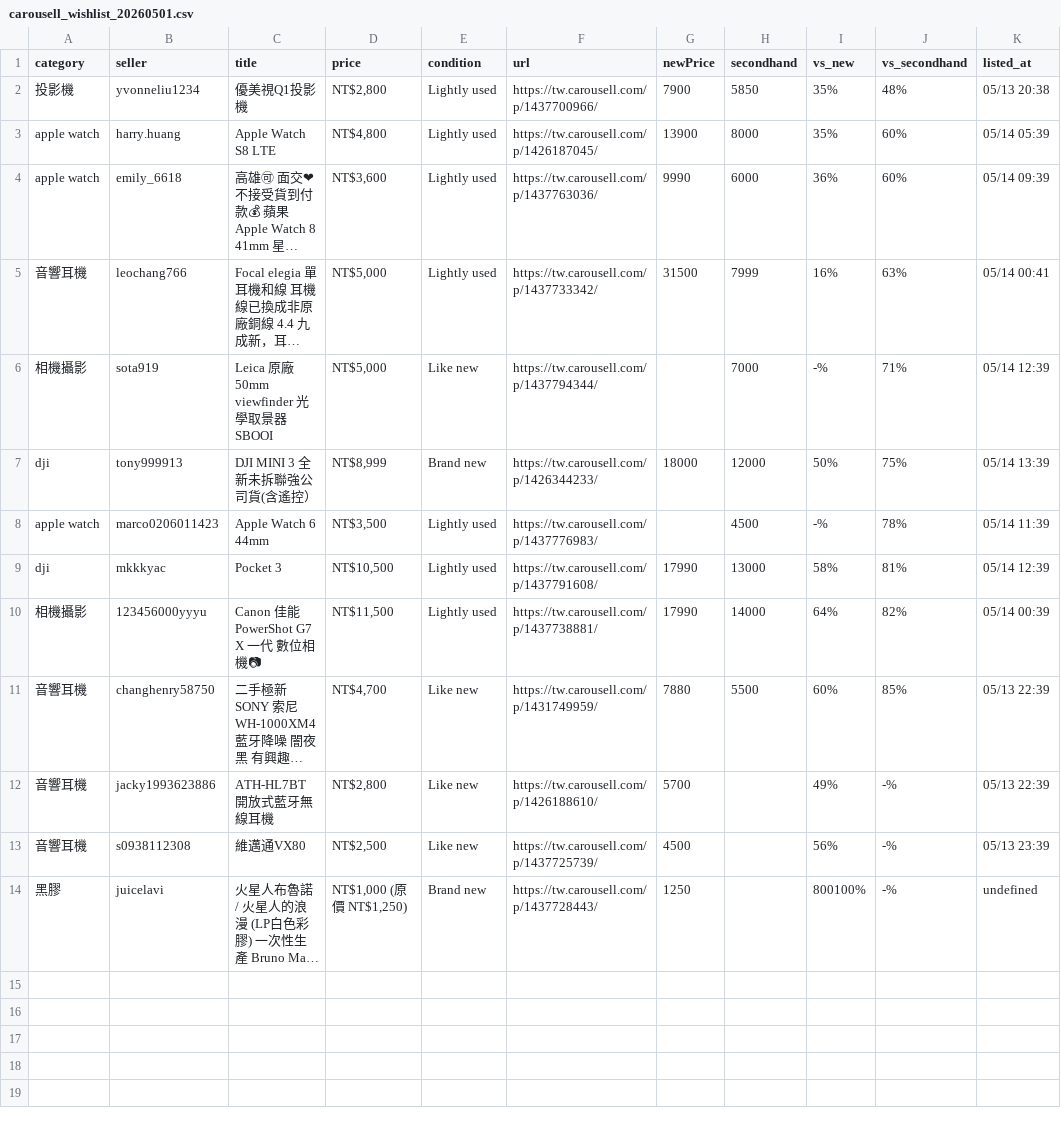
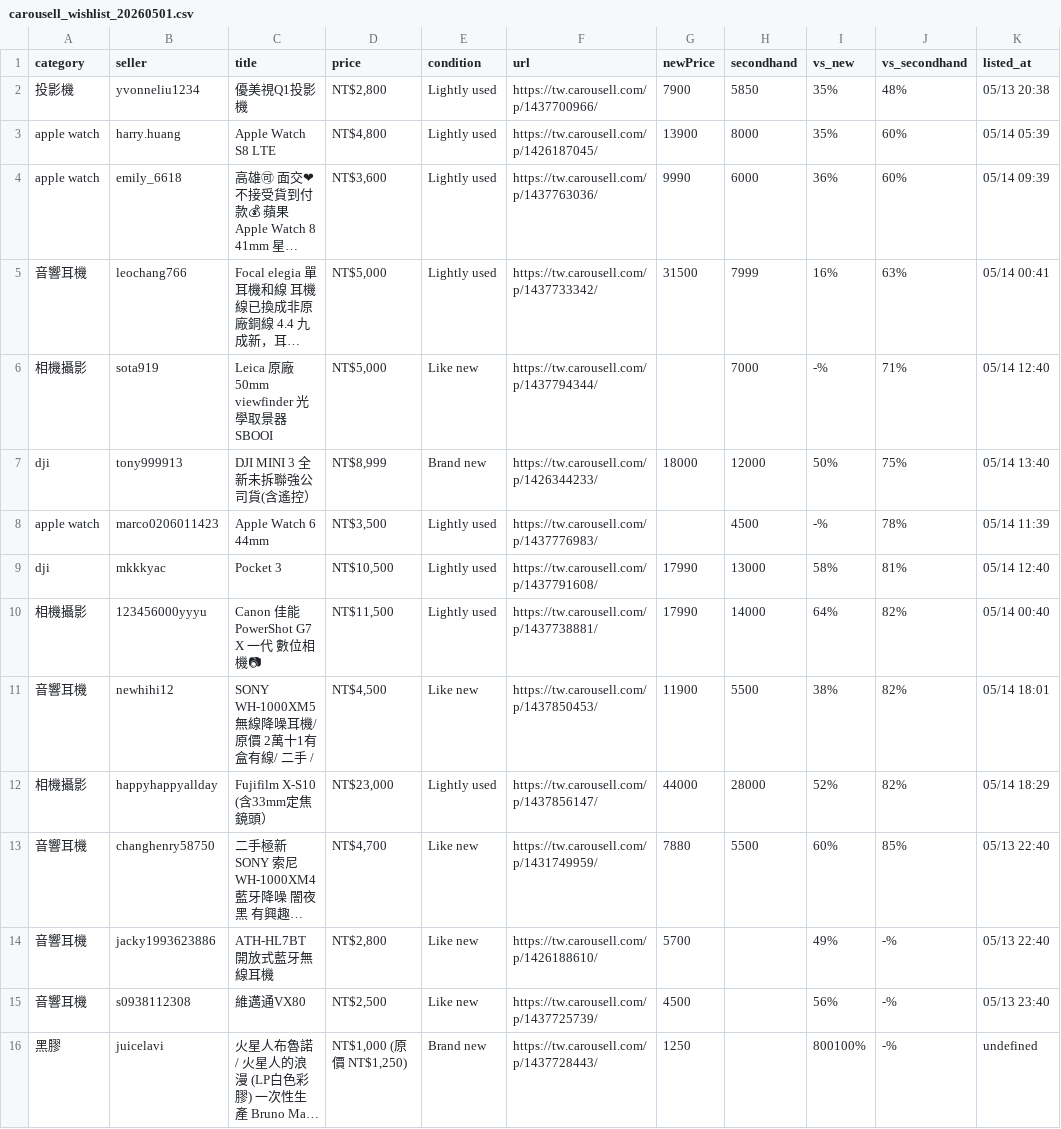
Before and after one commit to yangnim21029/cheap-product, a CSV file: carousell_wishlist_20260501.csv, drawn as a sheet; long unchanged cells end in …; addresses are those after the commit; the diff names each change by its address in the sheet, - before the commit and + after, or states it on an @@ line.

```diff
--- a/carousell_wishlist_20260501.csv
+++ b/carousell_wishlist_20260501.csv
-K6 (listed_at): 05/14 12:39
+K6 (listed_at): 05/14 12:40
-K7 (listed_at): 05/14 13:39
+K7 (listed_at): 05/14 13:40
-K9 (listed_at): 05/14 12:39
+K9 (listed_at): 05/14 12:40
-K10 (listed_at): 05/14 00:39
+K10 (listed_at): 05/14 00:40
+row 11: 音響耳機 | newhihi12 | SONY WH-1000XM5 無線降噪耳機/ 原價 2萬十1有盒有線/ 二手 / | NT$4,500 | Like new | https://tw.carousell.com/p/1437850453/ | 11900 | 5500 | 38% | 82% | 05/14 18:01
+row 12: 相機攝影 | happyhappyallday | Fujifilm X-S10 (含33mm定焦鏡頭） | NT$23,000 | Lightly used | https://tw.carousell.com/p/1437856147/ | 44000 | 28000 | 52% | 82% | 05/14 18:29
-K13:K14 (listed_at): 05/13 22:39
+K13:K14 (listed_at): 05/13 22:40
-K15 (listed_at): 05/13 23:39
+K15 (listed_at): 05/13 23:40
```
Also changed, not shown: 8 other files.
